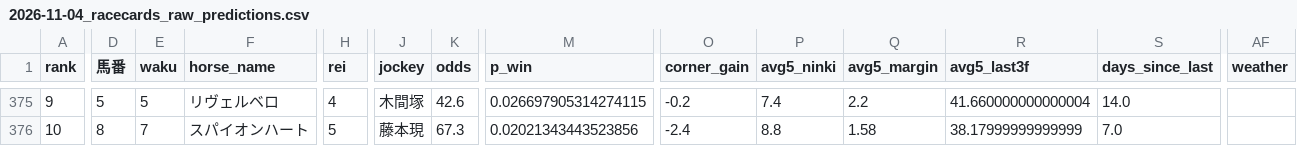
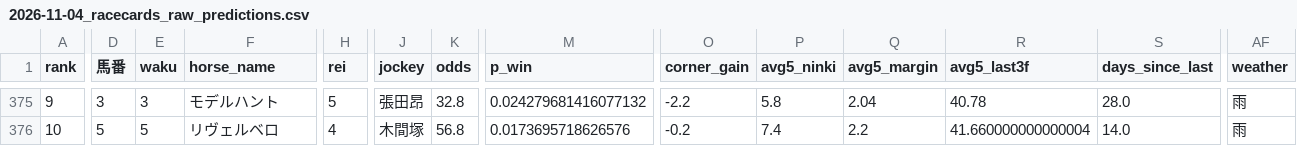
Before and after one commit to shogun524/keiba-scraper, a CSV file: scraper/scraped_data/2026-11-04_racecards_raw_predictions.csv, drawn as a sheet; only a part is shown, gaps mark what is left out; the diff covers the shown part only; the diff names each change by its address in the sheet, - before the commit and + after, or states it on an @@ line.

```diff
--- a/scraper/scraped_data/2026-11-04_racecards_raw_predictions.csv
+++ b/scraper/scraped_data/2026-11-04_racecards_raw_predictions.csv
-D375 (馬番): 5
+D375 (馬番): 3
-E375 (waku): 5
+E375 (waku): 3
-F375 (horse_name): リヴェルベロ
+F375 (horse_name): モデルハント
-H375 (rei): 4
+H375 (rei): 5
-J375 (jockey): 木間塚
+J375 (jockey): 張田昂
-K375 (odds): 42.6
+K375 (odds): 32.8
-M375 (p_win): 0.026697905314274115
+M375 (p_win): 0.024279681416077132
-O375 (corner_gain): -0.2
+O375 (corner_gain): -2.2
-P375 (avg5_ninki): 7.4
+P375 (avg5_ninki): 5.8
-Q375 (avg5_margin): 2.2
+Q375 (avg5_margin): 2.04
-R375 (avg5_last3f): 41.660000000000004
+R375 (avg5_last3f): 40.78
-S375 (days_since_last): 14.0
+S375 (days_since_last): 28.0
-AF375:AF376 (weather): (empty)
+AF375:AF376 (weather): 雨
-D376 (馬番): 8
+D376 (馬番): 5
-E376 (waku): 7
+E376 (waku): 5
-F376 (horse_name): スパイオンハート
+F376 (horse_name): リヴェルベロ
-H376 (rei): 5
+H376 (rei): 4
-J376 (jockey): 藤本現
+J376 (jockey): 木間塚
-K376 (odds): 67.3
+K376 (odds): 56.8
-M376 (p_win): 0.02021343443523856
+M376 (p_win): 0.0173695718626576
-O376 (corner_gain): -2.4
+O376 (corner_gain): -0.2
-P376 (avg5_ninki): 8.8
+P376 (avg5_ninki): 7.4
-Q376 (avg5_margin): 1.58
+Q376 (avg5_margin): 2.2
-R376 (avg5_last3f): 38.17999999999999
+R376 (avg5_last3f): 41.660000000000004
-S376 (days_since_last): 7.0
+S376 (days_since_last): 14.0
```
Also changed, not shown: 160 edited cells elsewhere in this file, 4 other files.
